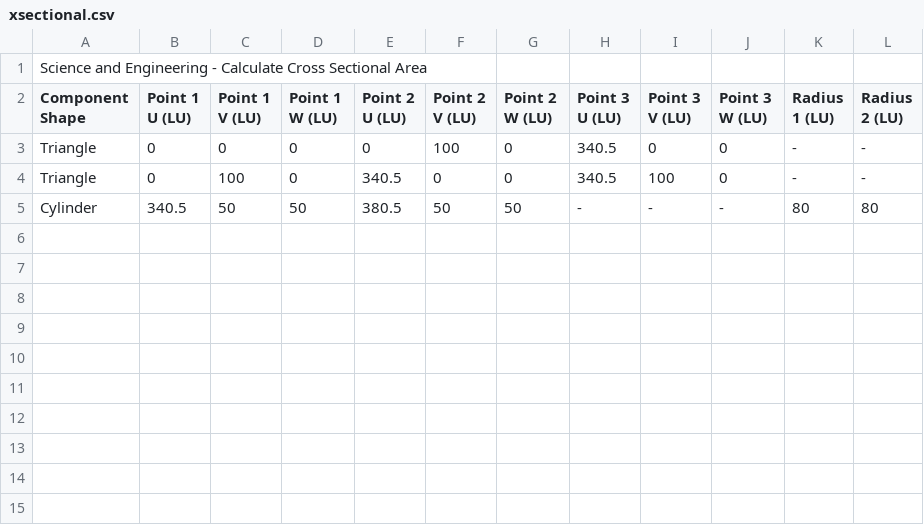
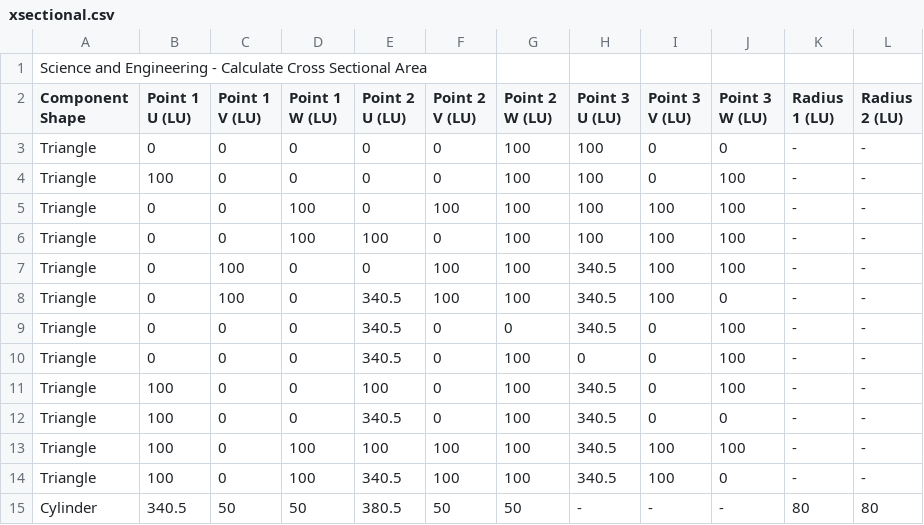
Before and after one commit to utat-ss/FINCH-debris-analysis, a CSV file: xsectional.csv, drawn as a sheet.

Commit message:
Fix xsectional.csv to model rect prism

```diff
--- a/xsectional.csv
+++ b/xsectional.csv
@@ -2,4 +2,14 @@ Science and Engineering - Calculate Cross Sectional Area,,,,,,,,,,,
 Component Shape,Point 1 U (LU),Point 1 V (LU),Point 1 W (LU),Point 2 U (LU),Point 2 V (LU),Point 2 W (LU),Point 3 U (LU),Point 3 V (LU),Point 3 W (LU),Radius 1 (LU),Radius 2 (LU)
-Triangle,0,0,0,0,100,0,340.5,0,0,-,-
-Triangle,0,100,0,340.5,0,0,340.5,100,0,-,-
+Triangle,0,0,0,0,0,100,100,0,0,-,-
+Triangle,100,0,0,0,0,100,100,0,100,-,-
+Triangle,0,0,100,0,100,100,100,100,100,-,-
+Triangle,0,0,100,100,0,100,100,100,100,-,-
+Triangle,0,100,0,0,100,100,340.5,100,100,-,-
+Triangle,0,100,0,340.5,100,100,340.5,100,0,-,-
+Triangle,0,0,0,340.5,0,0,340.5,0,100,-,-
+Triangle,0,0,0,340.5,0,100,0,0,100,-,-
+Triangle,100,0,0,100,0,100,340.5,0,100,-,-
+Triangle,100,0,0,340.5,0,100,340.5,0,0,-,-
+Triangle,100,0,100,100,100,100,340.5,100,100,-,-
+Triangle,100,0,100,340.5,100,100,340.5,100,0,-,-
 Cylinder,340.5,50,50,380.5,50,50,-,-,-,80,80
```
